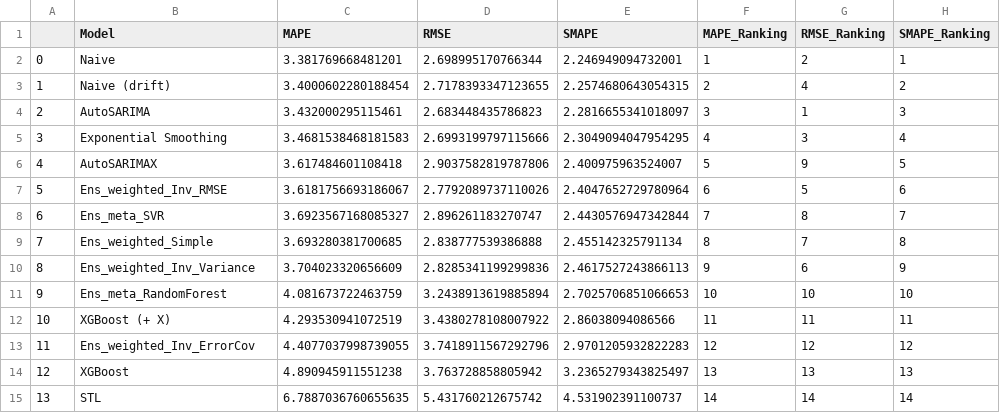
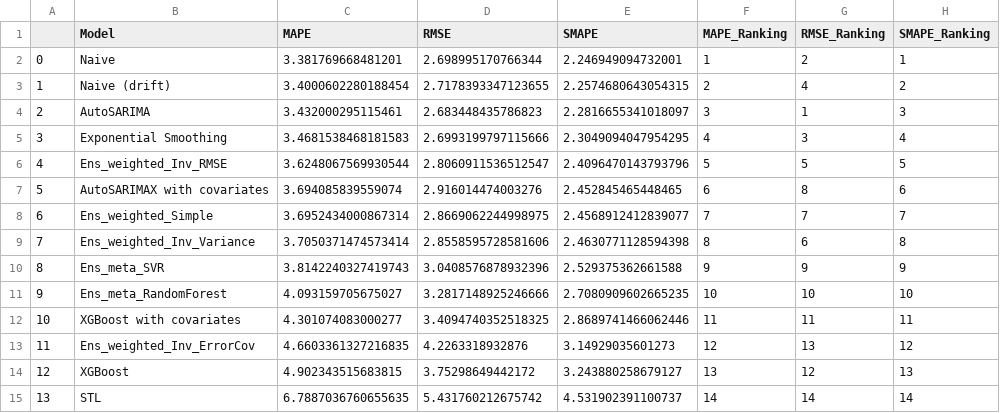
Before and after one commit to Paul-Jarschke/Time-Series-Ensembles, a CSV file: project/results/metrics_ranking.csv, drawn as a sheet.

Commit message:
streamlining pipe1 + adding support for every possible ISO data frequency; making pipe more generic!; streamlining pipe2; adding TRANSFORMERS; folder structure; running pipe

```diff
--- a/project/results/metrics_ranking.csv
+++ b/project/results/metrics_ranking.csv
@@ -5,11 +5,11 @@
 3,Exponential Smoothing,3.4681538468181583,2.6993199797115666,2.3049094047954295,4,3,4
-4,AutoSARIMAX,3.617484601108418,2.9037582819787806,2.400975963524007,5,9,5
-5,Ens_weighted_Inv_RMSE,3.6181756693186067,2.7792089737110026,2.4047652729780964,6,5,6
-6,Ens_meta_SVR,3.6923567168085327,2.896261183270747,2.4430576947342844,7,8,7
-7,Ens_weighted_Simple,3.693280381700685,2.838777539386888,2.455142325791134,8,7,8
-8,Ens_weighted_Inv_Variance,3.704023320656609,2.8285341199299836,2.4617527243866113,9,6,9
-9,Ens_meta_RandomForest,4.081673722463759,3.2438913619885894,2.7025706851066653,10,10,10
-10,XGBoost (+ X),4.293530941072519,3.4380278108007922,2.86038094086566,11,11,11
-11,Ens_weighted_Inv_ErrorCov,4.4077037998739055,3.7418911567292796,2.9701205932822283,12,12,12
-12,XGBoost,4.890945911551238,3.763728858805942,3.2365279343825497,13,13,13
+4,Ens_weighted_Inv_RMSE,3.6248067569930544,2.8060911536512547,2.4096470143793796,5,5,5
+5,AutoSARIMAX with covariates,3.694085839559074,2.916014474003276,2.452845465448465,6,8,6
+6,Ens_weighted_Simple,3.6952434000867314,2.8669062244998975,2.4568912412839077,7,7,7
+7,Ens_weighted_Inv_Variance,3.7050371474573414,2.8558595728581606,2.4630771128594398,8,6,8
+8,Ens_meta_SVR,3.8142240327419743,3.0408576878932396,2.529375362661588,9,9,9
+9,Ens_meta_RandomForest,4.093159705675027,3.2817148925246666,2.7080909602665235,10,10,10
+10,XGBoost with covariates,4.301074083000277,3.4094740352518325,2.8689741466062446,11,11,11
+11,Ens_weighted_Inv_ErrorCov,4.6603361327216835,4.2263318932876,3.14929035601273,12,13,12
+12,XGBoost,4.902343515683815,3.75298649442172,3.243880258679127,13,12,13
 13,STL,6.7887036760655635,5.431760212675742,4.531902391100737,14,14,14
```
Also changed, not shown: project/results/full_predictions.csv, 18 other files.
